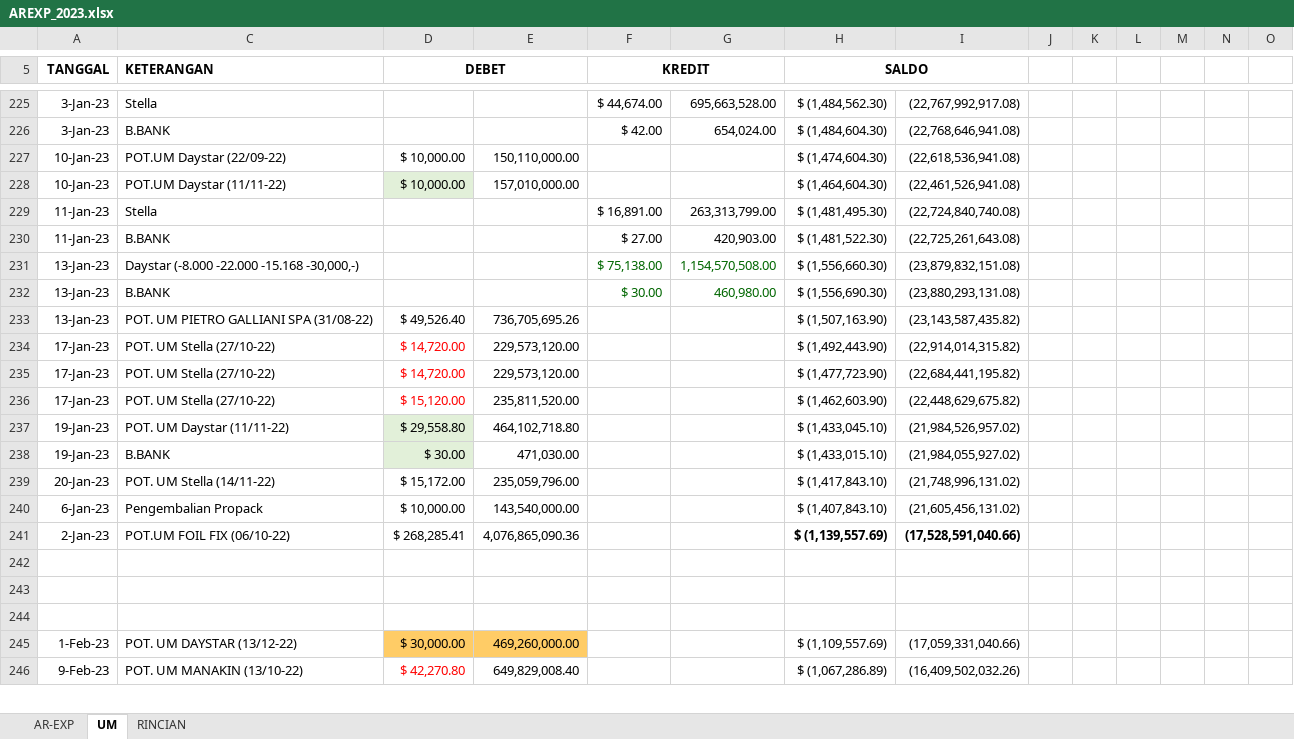
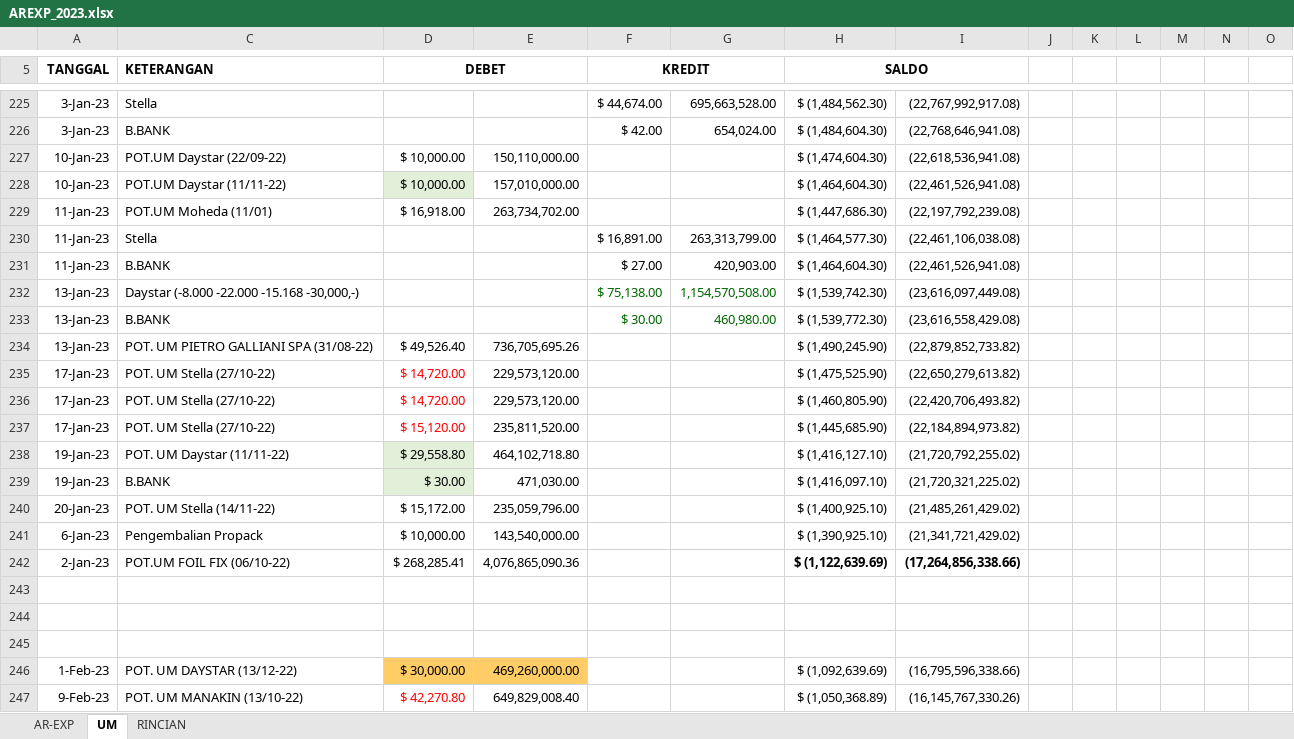
Before and after one commit to PeeOops/Projects, an Excel workbook: php/AREXP_2023.xlsx, sheet UM, drawn as a sheet; only a part is shown, gaps mark what is left out; values as stored, in another font and other column widths than the file's, no borders; addresses are those after the commit; rows hold the shown columns only; the diff covers the shown part only; the diff names each change by its address in the sheet, - before the commit and + after, or states it on an @@ line.

```diff
--- a/php/AREXP_2023.xlsx (sheet UM)
+++ b/php/AREXP_2023.xlsx (sheet UM)
+row 229: 11-Jan-23 | POT.UM Moheda (11/01) | $ 16,918.00 | 263,734,702.00 |  |  | $ (1,447,686.30) | (22,197,792,239.08)
-H230 (SALDO): $ (1,481,495.30)
+H230 (SALDO): $ (1,464,577.30)
-I230: (22,724,840,740.08)
+I230: (22,461,106,038.08)
-H231 (SALDO): $ (1,481,522.30)
+H231 (SALDO): $ (1,464,604.30)
-I231: (22,725,261,643.08)
+I231: (22,461,526,941.08)
-H232 (SALDO): $ (1,556,660.30)
+H232 (SALDO): $ (1,539,742.30)
-I232: (23,879,832,151.08)
+I232: (23,616,097,449.08)
-H233 (SALDO): $ (1,556,690.30)
+H233 (SALDO): $ (1,539,772.30)
-I233: (23,880,293,131.08)
+I233: (23,616,558,429.08)
-H234 (SALDO): $ (1,507,163.90)
+H234 (SALDO): $ (1,490,245.90)
-I234: (23,143,587,435.82)
+I234: (22,879,852,733.82)
-H235 (SALDO): $ (1,492,443.90)
+H235 (SALDO): $ (1,475,525.90)
-I235: (22,914,014,315.82)
+I235: (22,650,279,613.82)
-H236 (SALDO): $ (1,477,723.90)
+H236 (SALDO): $ (1,460,805.90)
-I236: (22,684,441,195.82)
+I236: (22,420,706,493.82)
-H237 (SALDO): $ (1,462,603.90)
+H237 (SALDO): $ (1,445,685.90)
-I237: (22,448,629,675.82)
+I237: (22,184,894,973.82)
-H238 (SALDO): $ (1,433,045.10)
+H238 (SALDO): $ (1,416,127.10)
-I238: (21,984,526,957.02)
+I238: (21,720,792,255.02)
-H239 (SALDO): $ (1,433,015.10)
+H239 (SALDO): $ (1,416,097.10)
-I239: (21,984,055,927.02)
+I239: (21,720,321,225.02)
-H240 (SALDO): $ (1,417,843.10)
+H240 (SALDO): $ (1,400,925.10)
-I240: (21,748,996,131.02)
+I240: (21,485,261,429.02)
-H241 (SALDO): $ (1,407,843.10)
+H241 (SALDO): $ (1,390,925.10)
-I241: (21,605,456,131.02)
+I241: (21,341,721,429.02)
-H242 (SALDO): $ (1,139,557.69)
+H242 (SALDO): $ (1,122,639.69)
-I242: (17,528,591,040.66)
+I242: (17,264,856,338.66)
-H246 (SALDO): $ (1,109,557.69)
+H246 (SALDO): $ (1,092,639.69)
-I246: (17,059,331,040.66)
+I246: (16,795,596,338.66)
-H247 (SALDO): $ (1,067,286.89)
+H247 (SALDO): $ (1,050,368.89)
-I247: (16,409,502,032.26)
+I247: (16,145,767,330.26)
```
Also changed, not shown: 5 added rows and 354 edited cells elsewhere in this sheet, sheet AR-EXP, sheet RINCIAN, formulas that keep their value, 13 other files.
